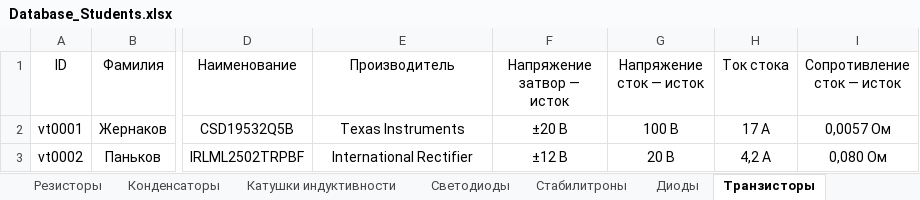
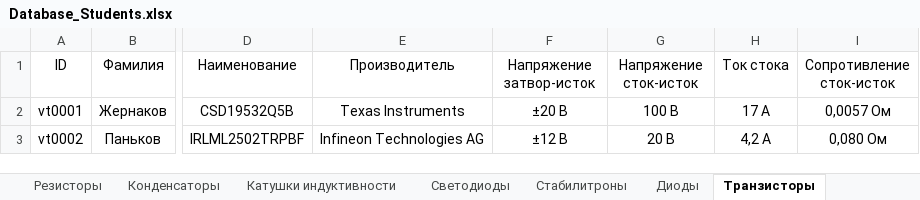
Before and after one commit to TonyCooT/Altium_BEng, an Excel workbook: library/Database_Students.xlsx, sheet Транзисторы, drawn as a sheet; only a part is shown, gaps mark what is left out; values as stored, in another font and other column widths than the file's, no borders; the diff names each change by its address in the sheet, - before the commit and + after, or states it on an @@ line.

```diff
--- a/library/Database_Students.xlsx (sheet Транзисторы)
+++ b/library/Database_Students.xlsx (sheet Транзисторы)
-F1: Напряжение затвор — исток
+F1: Напряжение затвор-исток
-G1: Напряжение сток — исток
+G1: Напряжение сток-исток
-I1: Сопротивление сток — исток
+I1: Сопротивление сток-исток
-E3 (Производитель): International Rectifier
+E3 (Производитель): Infineon Technologies AG
```
Also changed, not shown: sheet Разъемы, sheet Конденсаторы, sheet Преобразователи интерфейсов, sheet Катушки индуктивности.
